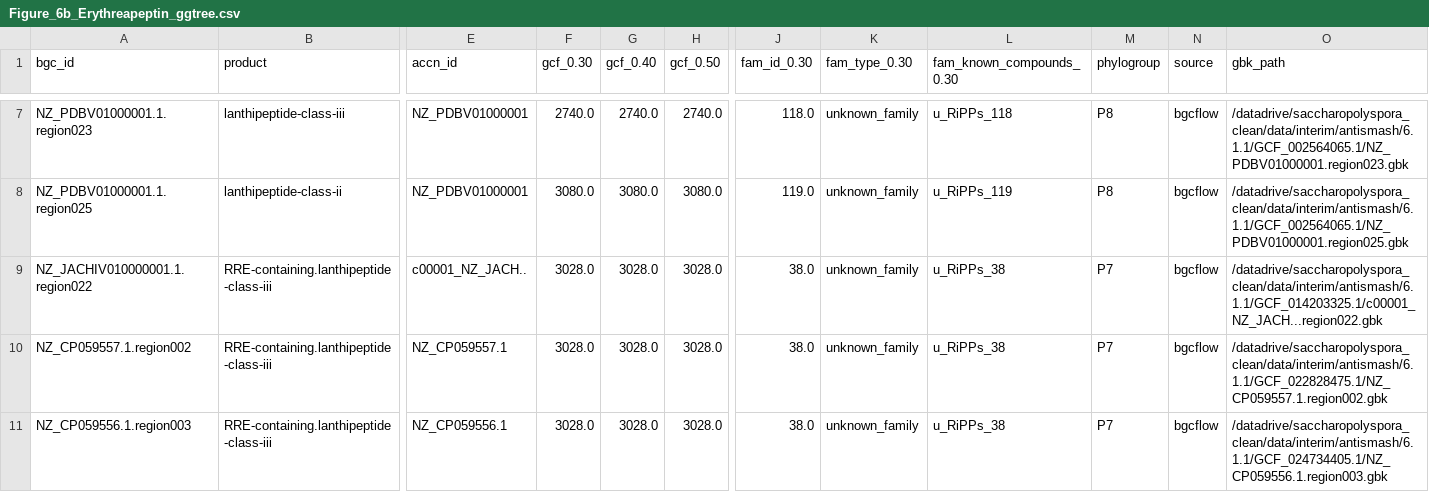
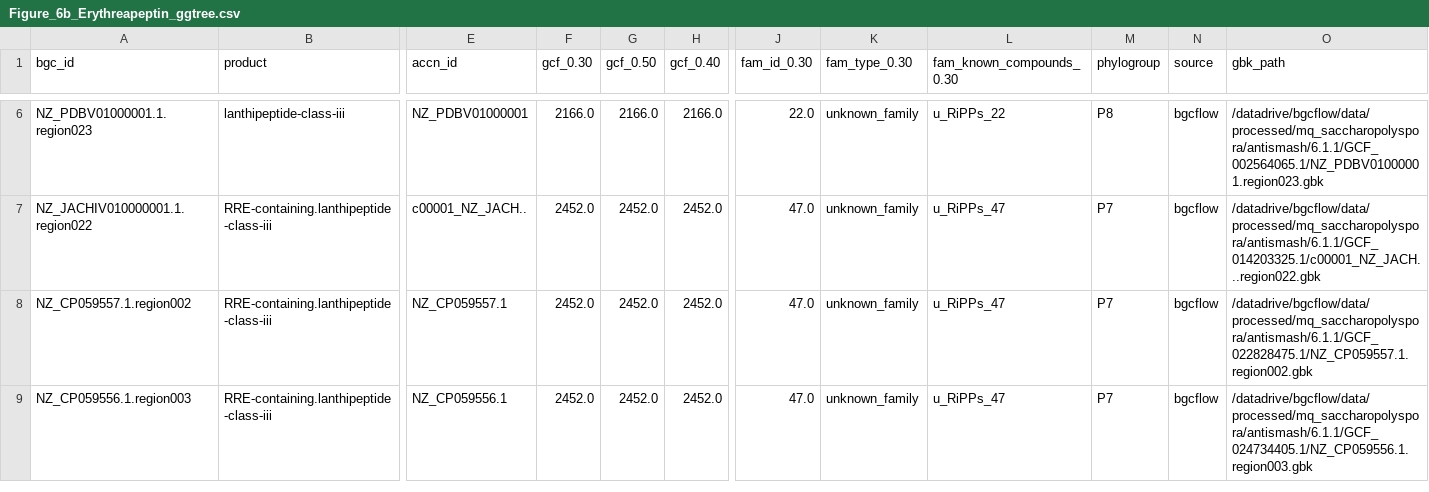
Before and after one commit to matinnuhamunada/saccharopolyspora_manuscript, a CSV file: assets/tables/Figure_6b_Erythreapeptin_ggtree.csv, drawn as a sheet; only a part is shown, gaps mark what is left out; removed rows and columns are numbered as before the commit, all else as after; rows hold the shown columns only; the diff covers the shown part only; the diff names each change by its address in the sheet, - before the commit and + after, or states it on an @@ line.

```diff
--- a/assets/tables/Figure_6b_Erythreapeptin_ggtree.csv
+++ b/assets/tables/Figure_6b_Erythreapeptin_ggtree.csv
-column G (gcf_0.40), row 7: 2740.0; rows 9-11: all 3028.0
+column H (gcf_0.40), rows 6-9: 2166.0 | 2452.0 | 2452.0 | 2452.0
-F6 (gcf_0.30): 2740.0
+F6 (gcf_0.30): 2166.0
-G6 (gcf_0.50): 2740.0
+G6 (gcf_0.50): 2166.0
-J6 (fam_id_0.30): 118.0
+J6 (fam_id_0.30): 22.0
-L6 (fam_known_compounds_0.30): u_RiPPs_118
+L6 (fam_known_compounds_0.30): u_RiPPs_22
-O6 (gbk_path): /datadrive/saccharopolyspora_clean/data/interim/antismash/6.1.1/GCF_002564065.1/NZ_PDBV01000001.region023.gbk
+O6 (gbk_path): /datadrive/bgcflow/data/processed/mq_saccharopolyspora/antismash/6.1.1/GCF_002564065.1/NZ_PDBV01000001.region023.gbk
-row 8: NZ_PDBV01000001.1.region025 | lanthipeptide-class-ii | NZ_PDBV01000001 | 3080.0 | 3080.0 | 3080.0 | 119.0 | unknown_family | u_RiPPs_119 | P8 | bgcflow | /datadrive/saccharopolyspora_clean/data/interim/antismash/6.1.1/GCF_002564065.1/NZ_PDBV01000001.region025.gbk
-F7:F9 (gcf_0.30): 3028.0
+F7:F9 (gcf_0.30): 2452.0
-G7:G9 (gcf_0.50): 3028.0
+G7:G9 (gcf_0.50): 2452.0
-J7:J9 (fam_id_0.30): 38.0
+J7:J9 (fam_id_0.30): 47.0
-L7:L9 (fam_known_compounds_0.30): u_RiPPs_38
+L7:L9 (fam_known_compounds_0.30): u_RiPPs_47
-O7 (gbk_path): /datadrive/saccharopolyspora_clean/data/interim/antismash/6.1.1/GCF_014203325.1/c00001_NZ_JACH...region022.gbk
+O7 (gbk_path): /datadrive/bgcflow/data/processed/mq_saccharopolyspora/antismash/6.1.1/GCF_014203325.1/c00001_NZ_JACH...region022.gbk
-O8 (gbk_path): /datadrive/saccharopolyspora_clean/data/interim/antismash/6.1.1/GCF_022828475.1/NZ_CP059557.1.region002.gbk
+O8 (gbk_path): /datadrive/bgcflow/data/processed/mq_saccharopolyspora/antismash/6.1.1/GCF_022828475.1/NZ_CP059557.1.region002.gbk
-O9 (gbk_path): /datadrive/saccharopolyspora_clean/data/interim/antismash/6.1.1/GCF_024734405.1/NZ_CP059556.1.region003.gbk
+O9 (gbk_path): /datadrive/bgcflow/data/processed/mq_saccharopolyspora/antismash/6.1.1/GCF_024734405.1/NZ_CP059556.1.region003.gbk
```
Also changed, not shown: 1 removed row and 66 edited cells elsewhere in this file, assets/tables/Figure_6_network_0.30.csv, assets/tables/Figure_6a_presence_absence_lanthipeptide.csv, 43 other files.
